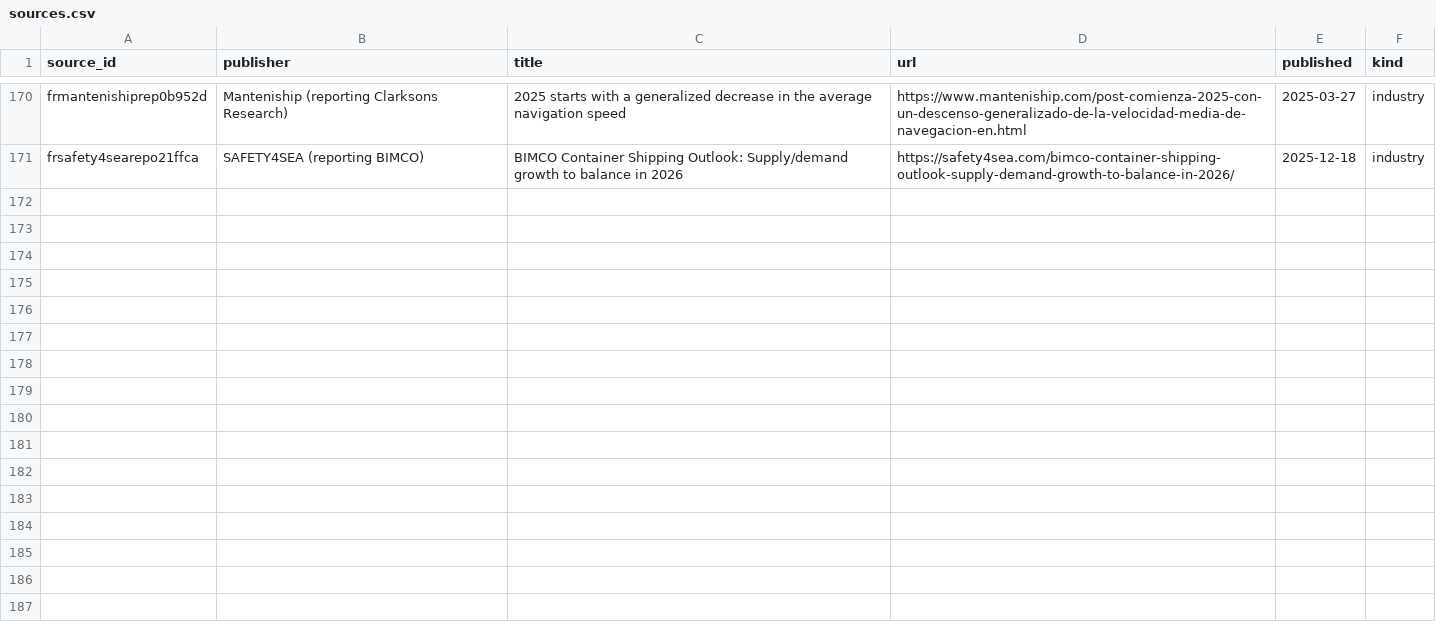
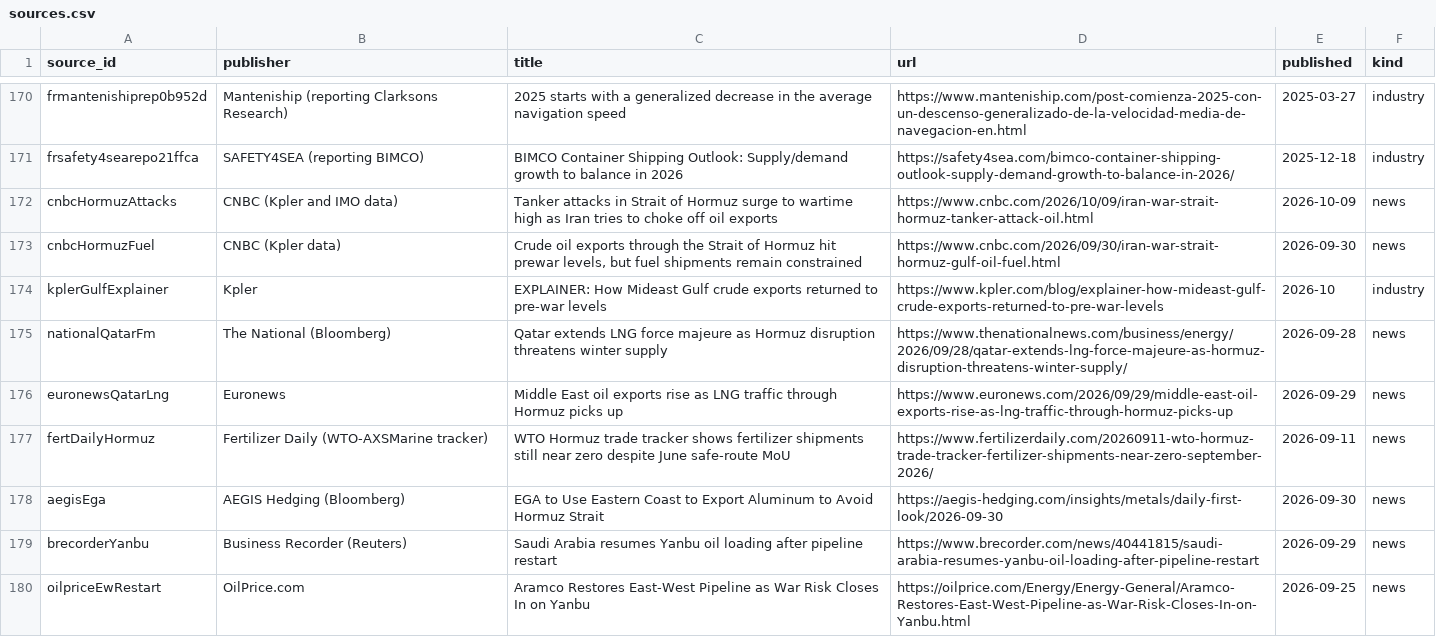
Before and after one commit to cezae84/commodity-flow, a CSV file: data/sources.csv, drawn as a sheet; only a part is shown, gaps mark what is left out; the diff covers the shown part only; the diff names each change by its address in the sheet, - before the commit and + after, or states it on an @@ line.

```diff
--- a/data/sources.csv
+++ b/data/sources.csv
+row 172: cnbcHormuzAttacks | CNBC (Kpler and IMO data) | Tanker attacks in Strait of Hormuz surge to wartime high as Iran tries to choke off oil exports | https://www.cnbc.com/2026/10/09/iran-war-strait-hormuz-tanker-attack-oil.html | 2026-10-09 | news
+row 173: cnbcHormuzFuel | CNBC (Kpler data) | Crude oil exports through the Strait of Hormuz hit prewar levels, but fuel shipments remain constrained | https://www.cnbc.com/2026/09/30/iran-war-strait-hormuz-gulf-oil-fuel.html | 2026-09-30 | news
+row 174: kplerGulfExplainer | Kpler | EXPLAINER: How Mideast Gulf crude exports returned to pre-war levels | https://www.kpler.com/blog/explainer-how-mideast-gulf-crude-exports-returned-to-pre-war-levels | 2026-10 | industry
+row 175: nationalQatarFm | The National (Bloomberg) | Qatar extends LNG force majeure as Hormuz disruption threatens winter supply | https://www.thenationalnews.com/business/energy/2026/09/28/qatar-extends-lng-force-majeure-as-hormuz-disruption-threatens-winter-supply/ | 2026-09-28 | news
+row 176: euronewsQatarLng | Euronews | Middle East oil exports rise as LNG traffic through Hormuz picks up | https://www.euronews.com/2026/09/29/middle-east-oil-exports-rise-as-lng-traffic-through-hormuz-picks-up | 2026-09-29 | news
+row 177: fertDailyHormuz | Fertilizer Daily (WTO-AXSMarine tracker) | WTO Hormuz trade tracker shows fertilizer shipments still near zero despite June safe-route MoU | https://www.fertilizerdaily.com/20260911-wto-hormuz-trade-tracker-fertilizer-shipments-near-zero-september-2026/ | 2026-09-11 | news
+row 178: aegisEga | AEGIS Hedging (Bloomberg) | EGA to Use Eastern Coast to Export Aluminum to Avoid Hormuz Strait | https://aegis-hedging.com/insights/metals/daily-first-look/2026-09-30 | 2026-09-30 | news
+row 179: brecorderYanbu | Business Recorder (Reuters) | Saudi Arabia resumes Yanbu oil loading after pipeline restart | https://www.brecorder.com/news/40441815/saudi-arabia-resumes-yanbu-oil-loading-after-pipeline-restart | 2026-09-29 | news
+row 180: oilpriceEwRestart | OilPrice.com | Aramco Restores East-West Pipeline as War Risk Closes In on Yanbu | https://oilprice.com/Energy/Energy-General/Aramco-Restores-East-West-Pipeline-as-War-Risk-Closes-In-on-Yanbu.html | 2026-09-25 | news
```
Also changed, not shown: 9 added rows and 6 edited cells elsewhere in this file, data/chokepoints.csv, data/pipelines.csv, 6 other files.
